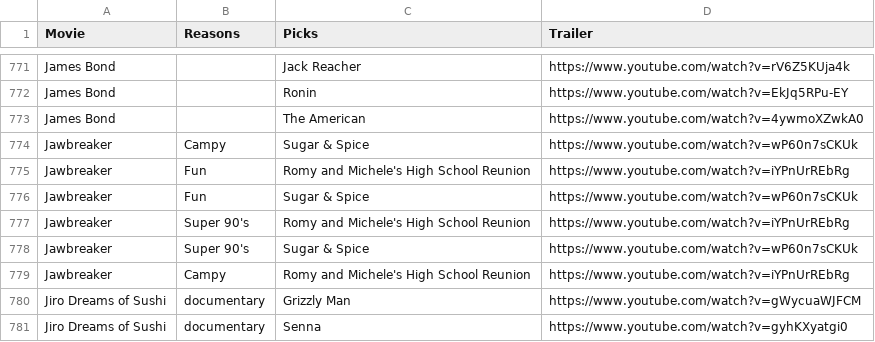
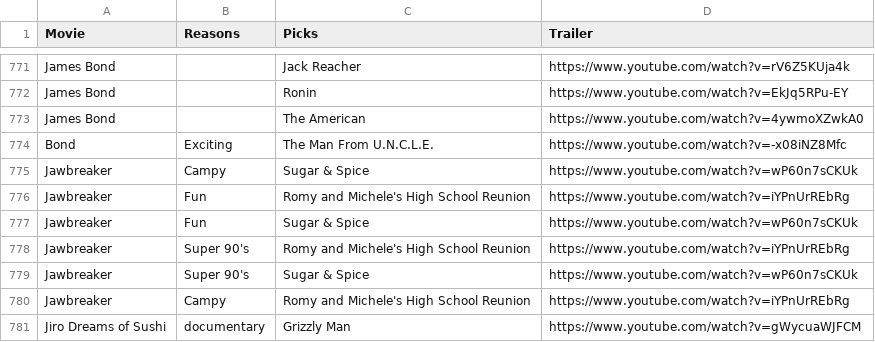
Before and after one commit to adit-chandra/fuzzy-match, a CSV file: moviemap2.csv, drawn as a sheet; only a part is shown, gaps mark what is left out; the shorter side is filled out with more unchanged rows; the diff names each change by its address in the sheet, - before the commit and + after, or states it on an @@ line.

```diff
--- a/moviemap2.csv
+++ b/moviemap2.csv
+row 774: Bond | Exciting | The Man From U.N.C.L.E. | https://www.youtube.com/watch?v=-x08iNZ8Mfc
```
Also changed, not shown: 1 other file.
